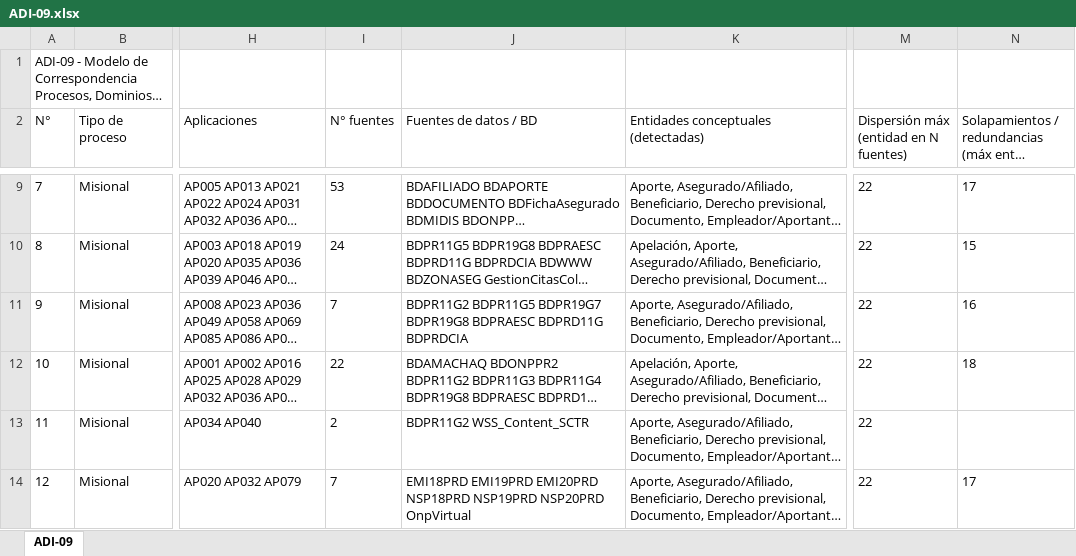
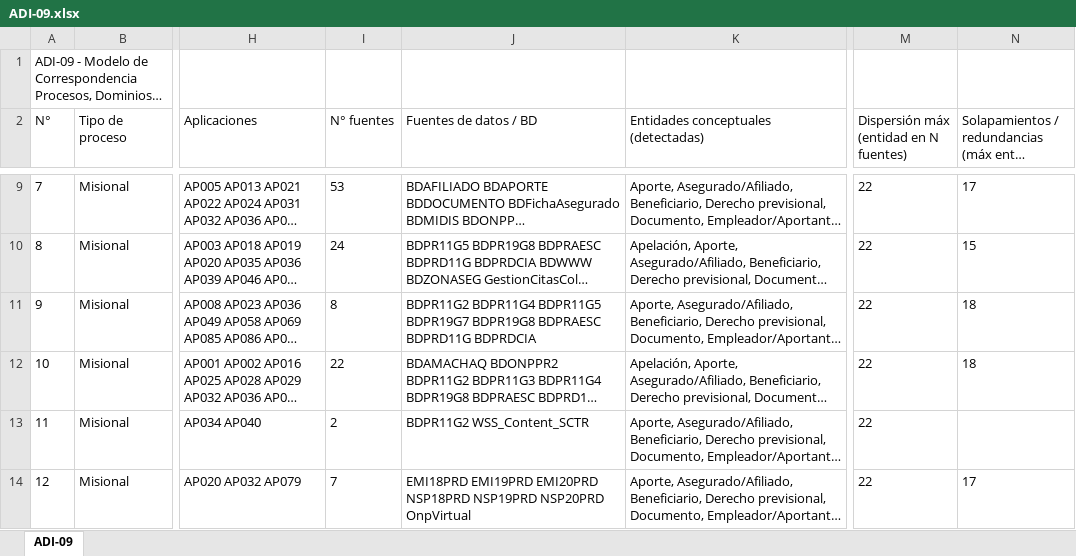
Before and after one commit to bienheladas/bdi_onp, an Excel workbook: client/public/artefactos/ADI-09.xlsx, sheet ADI-09, drawn as a sheet; only a part is shown, gaps mark what is left out; long unchanged cells end in …; values as stored, in another font and other column widths than the file's, no borders; the diff covers the shown part only; the diff names each change by its address in the sheet, - before the commit and + after, or states it on an @@ line.

```diff
--- a/client/public/artefactos/ADI-09.xlsx (sheet ADI-09)
+++ b/client/public/artefactos/ADI-09.xlsx (sheet ADI-09)
-I11 (N° fuentes): 7
+I11 (N° fuentes): 8
-J11 (Fuentes de datos / BD): BDPR11G2 BDPR11G5 BDPR19G7…
+J11 (Fuentes de datos / BD): BDPR11G2 BDPR11G4 BDPR11G5 BDPR19G7…
-N11: 16
+N11: 18
```
Also changed, not shown: 12 edited cells elsewhere in this sheet, client/public/artefactos/ADI-01.xlsx, client/public/artefactos/ADI-03.xlsx, 6 other files.
